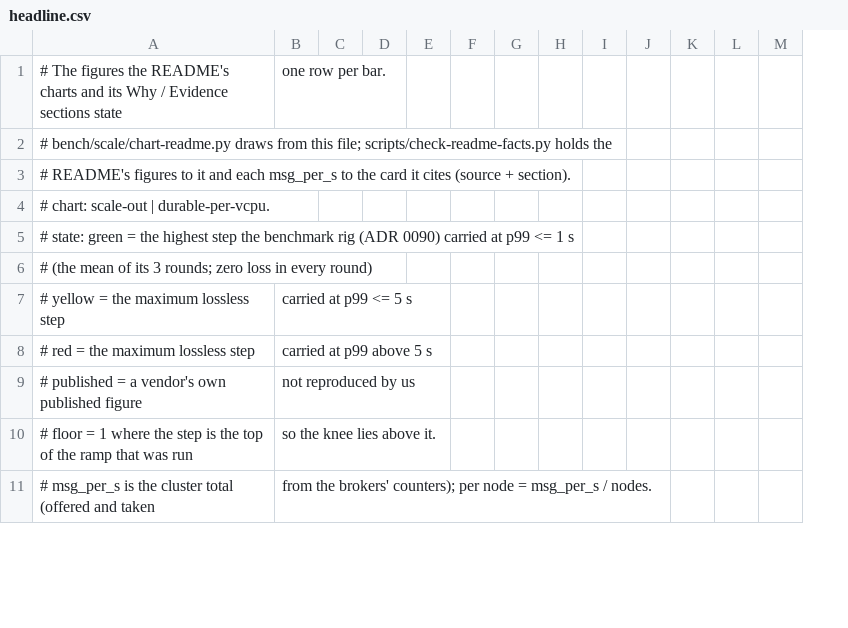
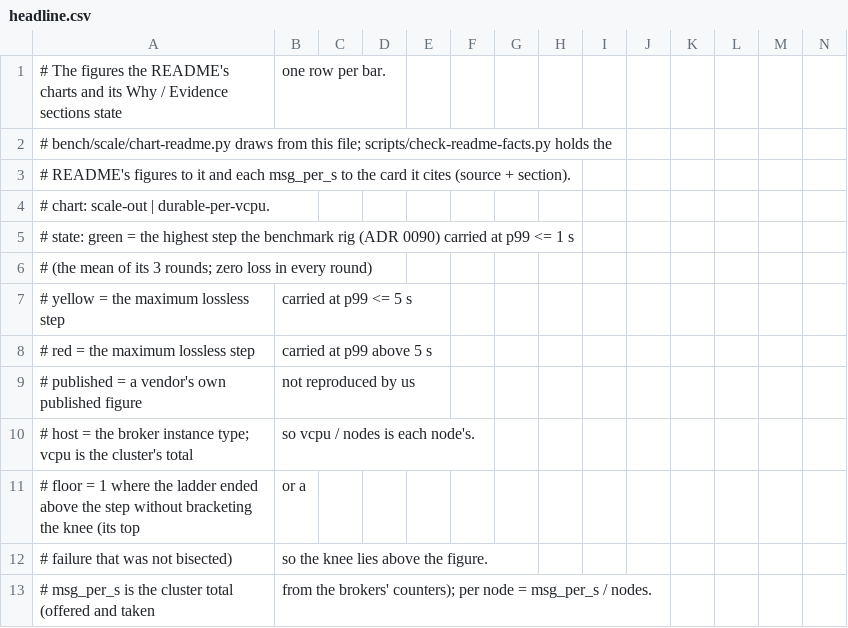
Before and after one commit to mbilling/fss-mqtt-broker, a CSV file: docs/benchmarks/data/headline.csv, drawn as a sheet; only a part is shown; removed rows and columns are numbered as before the commit, all else as after; the diff covers the shown part only; the diff names each change by its address in the sheet, - before the commit and + after, or states it on an @@ line.

Commit message:
README charts: AWS runs on a vCPU axis, cost as hardware per million msg/s (#1151)
* README charts: throughput per workload on a node axis, and mqttd's cost line extended

The scale-out chart is three column panels in two rows: durable QoS 1 and clean
QoS 1 above, QoS 0 below. Each column stands at its cluster size on a linear
0-10 node axis, and is the cluster's total, with the per-node rate as its second
line. A dotted line is the 3-node rate per node times nodes. The free cell gives
each workload's 10-node maximum as a share of that line: 74% durable, 97% clean
QoS 1, 86% QoS 0.

The cost chart extends mqttd's measured line dotted: below 3 nodes at the 3-node
cost per msg/s, above 10 nodes along the 3-to-10 slope. At HiveMQ's published
270k msg/s that is about 13 nodes, $1,640 a month against $3,027, 1.8x less,
stated as an estimate. check-readme-facts derives these figures from the chart's
own functions.

* README charts: AWS runs on a vCPU axis, cost as hardware per million msg/s

The scale-out chart's x axis is the cluster's vCPU, one column per vCPU
count with the shape printed as nodes x vCPU each, HiveMQ 4.18's published
point beside mqttd's at 96 vCPU, and under every column what its hardware
costs a month per million msg/s at the cost chart's price per vCPU.

The AWS runs of 2026-10-30 and 2026-10-31 are in the results card, in
headline.csv and in the per-vCPU chart: 6 x m6i.4xlarge bisected to a
390,300 msg/s knee at ack p99 112 ms (400,800 lost messages in one round
of three), 3 x m6i.8xlarge on HiveMQ's shape at 270,800, and one m6i.8xlarge
and one m7a.8xlarge alone. Their latency charts are under img/rig2/.

The cost chart is now two bars of hardware a month per million msg/s:
mqttd's measured range across node sizes ($3,212 to $7,757) against
HiveMQ's published run ($11,213), with a table of the two like-for-like
comparisons: at HiveMQ's spend 45% more msg/s, for HiveMQ's traffic 2.4x
less money. The scatter with HiveMQ's extrapolated line and the 13-node
estimate are gone.

Headline figures: 390,300 msg/s durable QoS 1 on 96 vCPU; 1.45-3.5x less
hardware than HiveMQ by node size; 9,817 msg/s per vCPU on 4-vCPU nodes,
4,066 on 16-vCPU nodes, level with HiveMQ on its own 3 x 32 shape.

check-readme-facts.py takes every derived figure (ratios, monthly costs,
per-vCPU rates, cost per million msg/s) from chart-readme.py's
derived_figures(), so a figure in the prose is always one a chart draws.

```diff
--- a/docs/benchmarks/data/headline.csv
+++ b/docs/benchmarks/data/headline.csv
+column H, empty
-row 10: # floor = 1 where the step is the top of the ramp that was run | so the knee lies above it.
+row 10: # host = the broker instance type; vcpu is the cluster's total | so vcpu / nodes is each node's.
+row 11: # floor = 1 where the ladder ended above the step without bracketing the knee (its top | or a
+row 12: # failure that was not bisected) | so the knee lies above the figure.
```
Also changed, not shown: 8 added rows and 5 edited cells elsewhere in this file, 13 other files.
